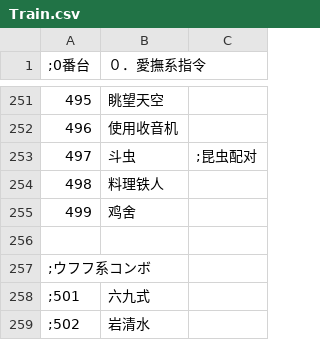
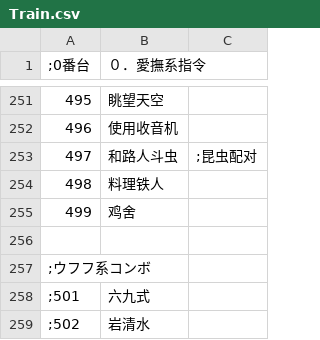
Before and after one commit to Paradox-Phenomenon/EraTW-Magic_DLC, a CSV file: CSV/Train.csv, drawn as a sheet; only a part is shown, gaps mark what is left out.

Commit message:
ALCOHOL_FACE部分字符修复，train名称重名修复，雾雨迷境口上”CFLAG约会中“用法修复

```diff
--- a/CSV/Train.csv
+++ b/CSV/Train.csv
@@ -252,3 +252,3 @@
 496,使用收音机
-497,斗虫,;昆虫配对
+497,和路人斗虫,;昆虫配对
 498,料理铁人
```
Also changed, not shown: 16 other files.
